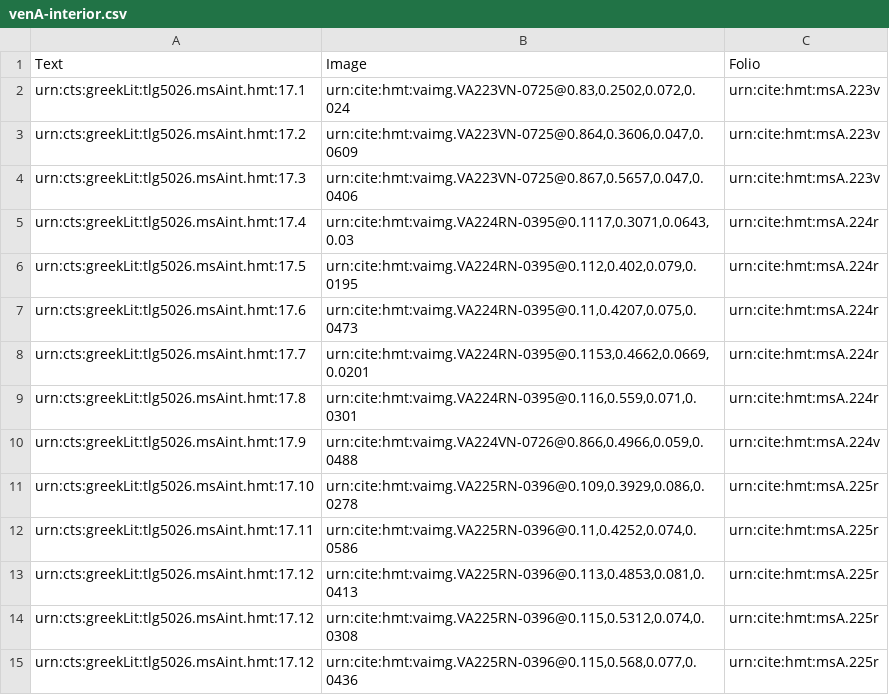
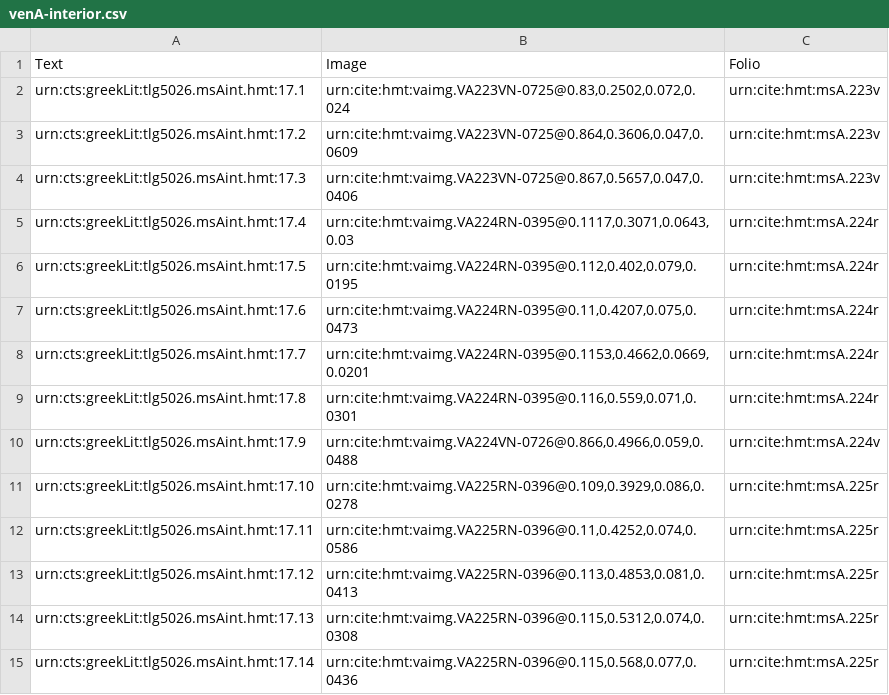
Before and after one commit to mwauke/closed-hc-il17, a CSV file: collections/venA-interior.csv, drawn as a sheet.

Commit message:
Update venA-interior.csv

```diff
--- a/collections/venA-interior.csv
+++ b/collections/venA-interior.csv
@@ -13,3 +13,3 @@ urn:cts:greekLit:tlg5026.msAint.hmt:17.11,"urn:cite:hmt:vaimg.VA225RN-0396@0.11,
 urn:cts:greekLit:tlg5026.msAint.hmt:17.12,"urn:cite:hmt:vaimg.VA225RN-0396@0.113,0.4853,0.081,0.0413",urn:cite:hmt:msA.225r
-urn:cts:greekLit:tlg5026.msAint.hmt:17.12,"urn:cite:hmt:vaimg.VA225RN-0396@0.115,0.5312,0.074,0.0308",urn:cite:hmt:msA.225r
-urn:cts:greekLit:tlg5026.msAint.hmt:17.12,"urn:cite:hmt:vaimg.VA225RN-0396@0.115,0.568,0.077,0.0436",urn:cite:hmt:msA.225r
+urn:cts:greekLit:tlg5026.msAint.hmt:17.13,"urn:cite:hmt:vaimg.VA225RN-0396@0.115,0.5312,0.074,0.0308",urn:cite:hmt:msA.225r
+urn:cts:greekLit:tlg5026.msAint.hmt:17.14,"urn:cite:hmt:vaimg.VA225RN-0396@0.115,0.568,0.077,0.0436",urn:cite:hmt:msA.225r
```
